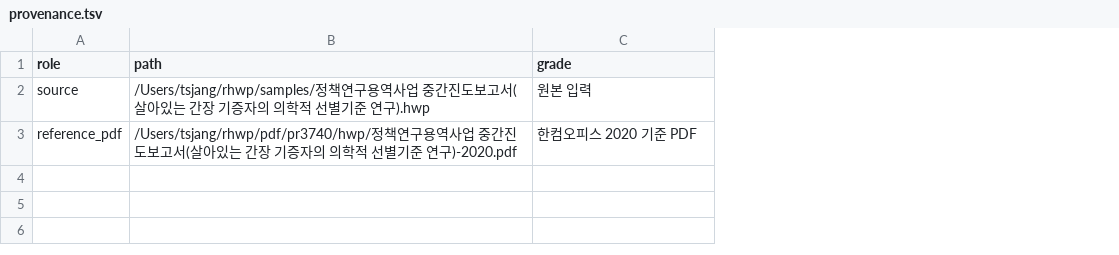
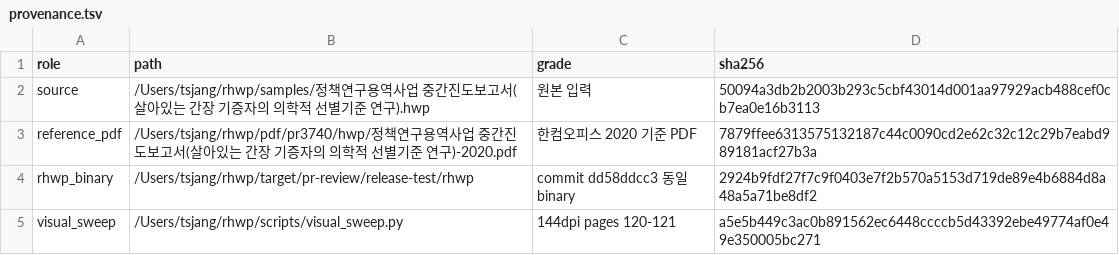
Before and after one commit to andrewkimdev/rhwp-code, a TSV file: mydocs/pr/assets/task_m100_3820_stage115_policy_p120_outer_margin_paint/provenance.tsv, drawn as a sheet; the diff names each change by its address in the sheet, - before the commit and + after, or states it on an @@ line.

Commit message:
docs: p120 outer origin 최종 시각 증적을 보강한다
dd58ddcc3 동일 release-test 바이너리로 215쪽 export와 p120~p121 3-way/OVL을 다시 산출한다. 표 bbox와 후속 본문 불변을 기록하고 각주 구분선 잔존 결함은 Stage 117로 분리한다.

```diff
--- a/mydocs/pr/assets/task_m100_3820_stage115_policy_p120_outer_margin_paint/provenance.tsv
+++ b/mydocs/pr/assets/task_m100_3820_stage115_policy_p120_outer_margin_paint/provenance.tsv
+column D (sha256), rows 2-3: 50094a3db2b2003b293c5cbf43014d001aa97929acb488cef0cb7ea0e16b3113 | 7879ffee6313575132187c44c0090cd2e62c32c12c29b7eabd989181acf27b3a
+row 4: rhwp_binary | /Users/tsjang/rhwp/target/pr-review/release-test/rhwp | commit dd58ddcc3 동일 binary | 2924b9fdf27f7c9f0403e7f2b570a5153d719de89e4b6884d8a48a5a71be8df2
+row 5: visual_sweep | /Users/tsjang/rhwp/scripts/visual_sweep.py | 144dpi pages 120-121 | a5e5b449c3ac0b891562ec6448ccccb5d43392ebe49774af0e49e350005bc271
```
Also changed, not shown: mydocs/pr/assets/task_m100_3820_stage115_policy_p120_outer_margin_paint/page-count-ledger.tsv, 20 other files.
